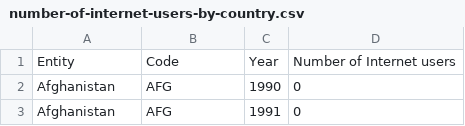
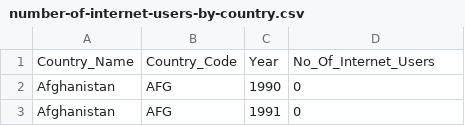
Before and after one commit to lelemegan/a2, a CSV file: number-of-internet-users-by-country.csv, drawn as a sheet; only a part is shown.

Commit message:
Update number-of-internet-users-by-country.csv

```diff
--- a/number-of-internet-users-by-country.csv
+++ b/number-of-internet-users-by-country.csv
@@ -1,2 +1,2 @@
-Entity,Code,Year,Number of Internet users
+Country_Name,Country_Code,Year,No_Of_Internet_Users
 Afghanistan,AFG,1990,0
```
